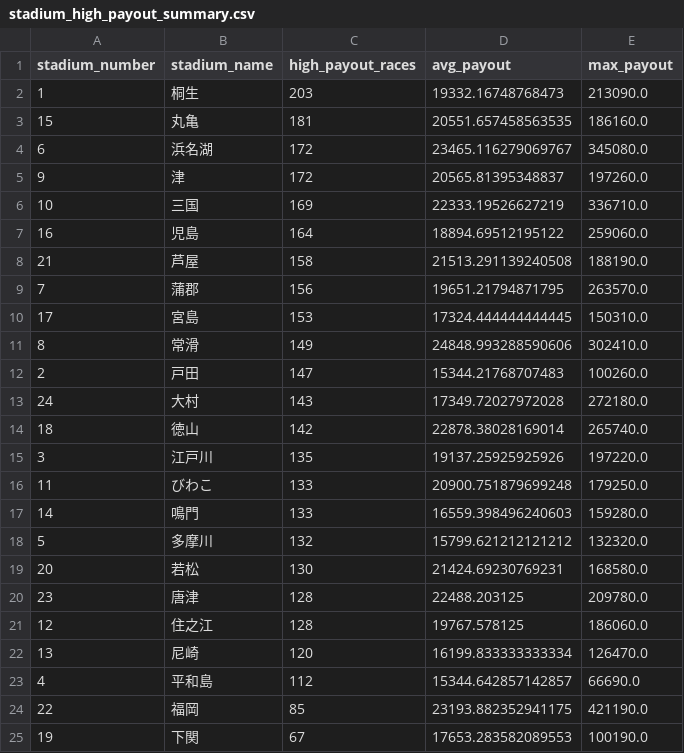
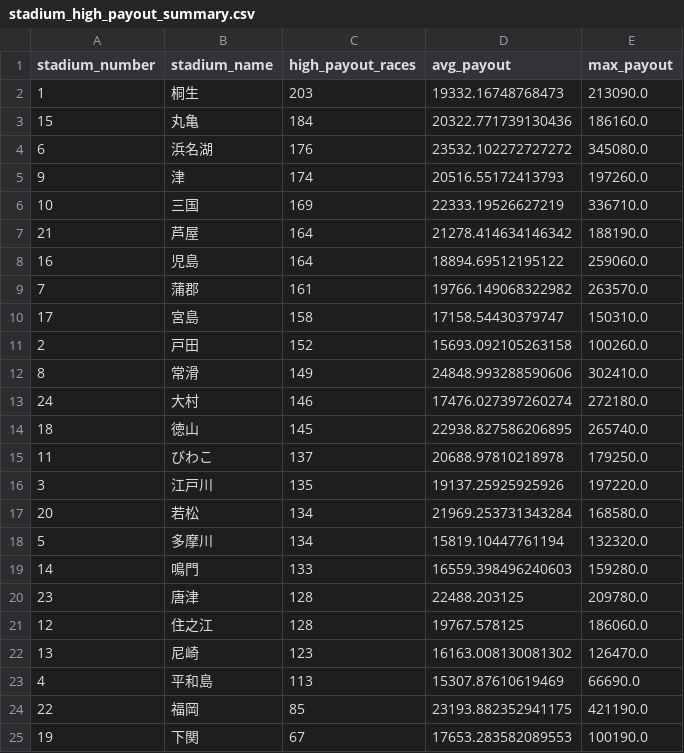
Before and after one commit to Patrickimamura/boatrace-analysis, a CSV file: output/stadium_high_payout_summary.csv, drawn as a sheet.

```diff
--- a/output/stadium_high_payout_summary.csv
+++ b/output/stadium_high_payout_summary.csv
@@ -2,23 +2,23 @@
 1,桐生,203,19332.16748768473,213090.0
-15,丸亀,181,20551.657458563535,186160.0
-6,浜名湖,172,23465.116279069767,345080.0
-9,津,172,20565.81395348837,197260.0
+15,丸亀,184,20322.771739130436,186160.0
+6,浜名湖,176,23532.102272727272,345080.0
+9,津,174,20516.55172413793,197260.0
 10,三国,169,22333.19526627219,336710.0
+21,芦屋,164,21278.414634146342,188190.0
 16,児島,164,18894.69512195122,259060.0
-21,芦屋,158,21513.291139240508,188190.0
-7,蒲郡,156,19651.21794871795,263570.0
-17,宮島,153,17324.444444444445,150310.0
+7,蒲郡,161,19766.149068322982,263570.0
+17,宮島,158,17158.54430379747,150310.0
+2,戸田,152,15693.092105263158,100260.0
 8,常滑,149,24848.993288590606,302410.0
-2,戸田,147,15344.21768707483,100260.0
-24,大村,143,17349.72027972028,272180.0
-18,徳山,142,22878.38028169014,265740.0
+24,大村,146,17476.027397260274,272180.0
+18,徳山,145,22938.827586206895,265740.0
+11,びわこ,137,20688.97810218978,179250.0
 3,江戸川,135,19137.25925925926,197220.0
-11,びわこ,133,20900.751879699248,179250.0
+20,若松,134,21969.253731343284,168580.0
+5,多摩川,134,15819.10447761194,132320.0
 14,鳴門,133,16559.398496240603,159280.0
-5,多摩川,132,15799.621212121212,132320.0
-20,若松,130,21424.69230769231,168580.0
 23,唐津,128,22488.203125,209780.0
 12,住之江,128,19767.578125,186060.0
-13,尼崎,120,16199.833333333334,126470.0
-4,平和島,112,15344.642857142857,66690.0
+13,尼崎,123,16163.008130081302,126470.0
+4,平和島,113,15307.87610619469,66690.0
 22,福岡,85,23193.882352941175,421190.0
```
Also changed, not shown: output/pattern_by_boat_order.csv, output/pattern_by_course_order.csv, 8 other files.
